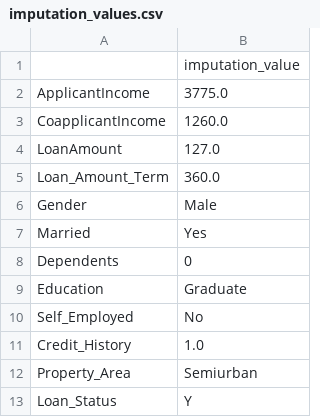
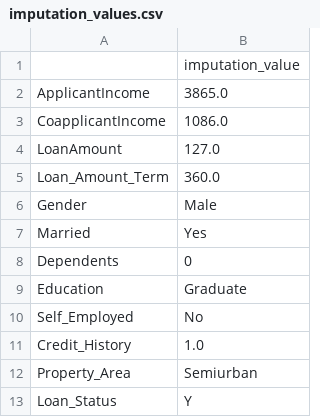
Before and after one commit to bhagyalaxmiai/loan-prediction, a CSV file: source/ml/imputation_values.csv, drawn as a sheet.

```diff
--- a/source/ml/imputation_values.csv
+++ b/source/ml/imputation_values.csv
@@ -1,4 +1,4 @@
 ,imputation_value
-ApplicantIncome,3775.0
-CoapplicantIncome,1260.0
+ApplicantIncome,3865.0
+CoapplicantIncome,1086.0
 LoanAmount,127.0
```
Also changed, not shown: source/ml/scaler_details.csv, testdata_missingvalues.csv, 12 other files.
